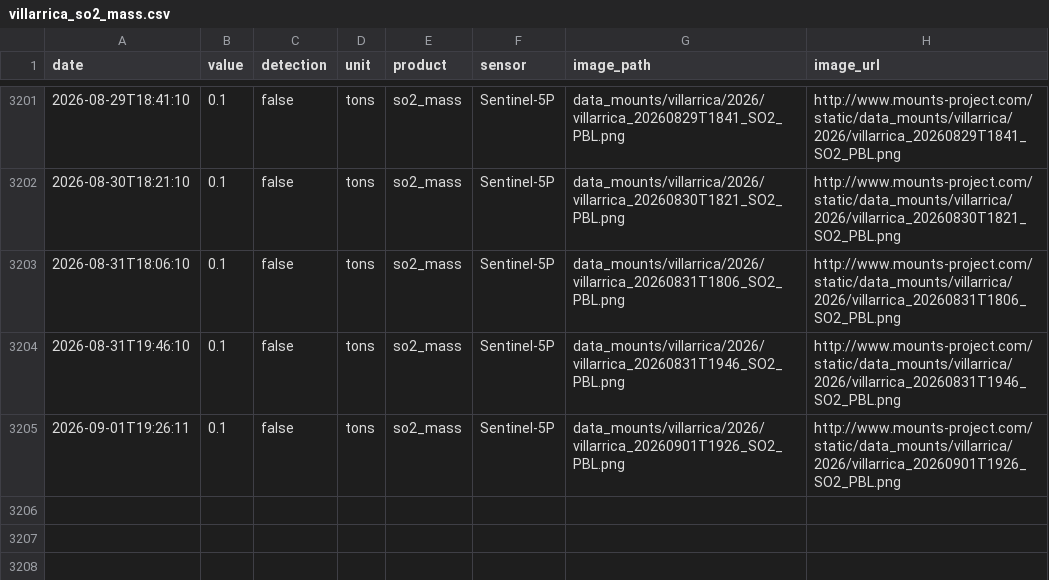
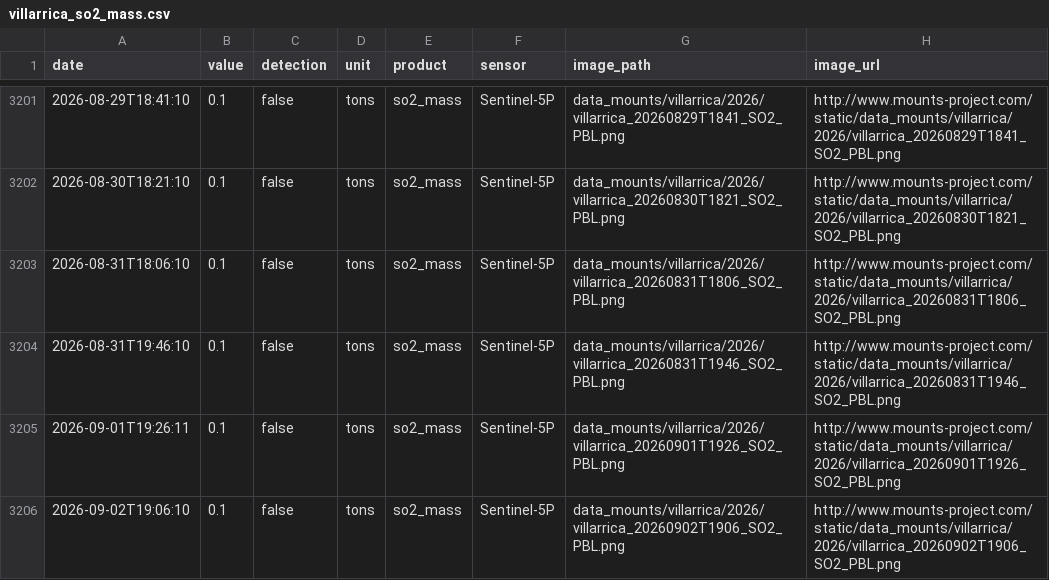
Before and after one commit to MendozaVolcanic/MOUNTS-Chile, a CSV file: csv/villarrica_so2_mass.csv, drawn as a sheet; only a part is shown, gaps mark what is left out; the diff names each change by its address in the sheet, - before the commit and + after, or states it on an @@ line.

```diff
--- a/csv/villarrica_so2_mass.csv
+++ b/csv/villarrica_so2_mass.csv
+row 3206: 2026-09-02T19:06:10 | 0.1 | false | tons | so2_mass | Sentinel-5P | data_mounts/villarrica/2026/villarrica_20260902T1906_SO2_PBL.png | http://www.mounts-project.com/static/data_mounts/villarrica/2026/villarrica_20260902T1906_SO2_PBL.png
```
Also changed, not shown: csv/copahue_so2_mass.csv, csv/lascar_so2_mass.csv, 35 other files.
